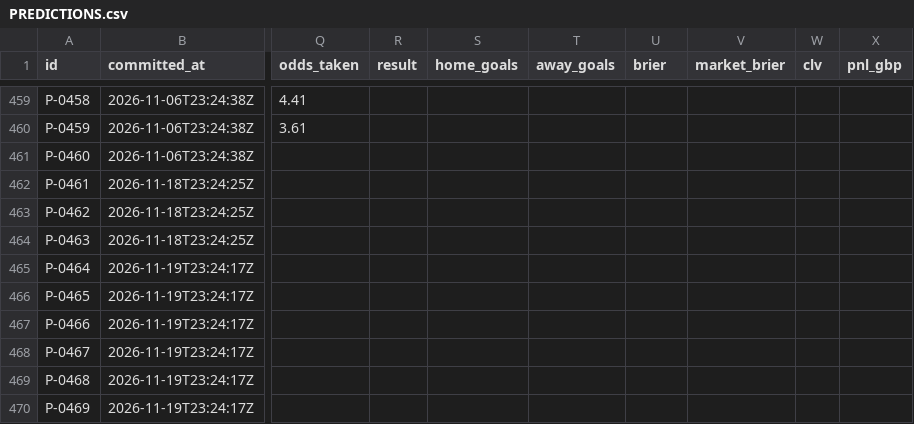
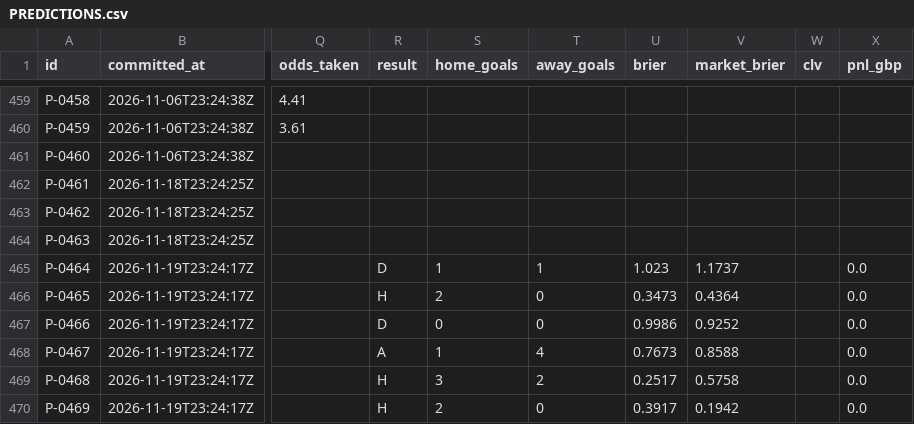
Before and after one commit to triton-xxix/proteus-lab, a CSV file: pitch/PREDICTIONS.csv, drawn as a sheet; only a part is shown, gaps mark what is left out; the diff covers the shown part only; the diff names each change by its address in the sheet, - before the commit and + after, or states it on an @@ line.

```diff
--- a/pitch/PREDICTIONS.csv
+++ b/pitch/PREDICTIONS.csv
-R465 (result): (empty)
+R465 (result): D
-S465 (home_goals): (empty)
+S465 (home_goals): 1
-T465 (away_goals): (empty)
+T465 (away_goals): 1
-U465 (brier): (empty)
+U465 (brier): 1.023
-V465 (market_brier): (empty)
+V465 (market_brier): 1.1737
-X465:X470 (pnl_gbp): (empty)
+X465:X470 (pnl_gbp): 0.0
-R466 (result): (empty)
+R466 (result): H
-S466 (home_goals): (empty)
+S466 (home_goals): 2
-T466:T467 (away_goals): (empty)
+T466:T467 (away_goals): 0
-U466 (brier): (empty)
+U466 (brier): 0.3473
-V466 (market_brier): (empty)
+V466 (market_brier): 0.4364
-R467 (result): (empty)
+R467 (result): D
-S467 (home_goals): (empty)
+S467 (home_goals): 0
-U467 (brier): (empty)
+U467 (brier): 0.9986
-V467 (market_brier): (empty)
+V467 (market_brier): 0.9252
-R468 (result): (empty)
+R468 (result): A
-S468 (home_goals): (empty)
+S468 (home_goals): 1
-T468 (away_goals): (empty)
+T468 (away_goals): 4
-U468 (brier): (empty)
+U468 (brier): 0.7673
-V468 (market_brier): (empty)
+V468 (market_brier): 0.8588
-R469:R470 (result): (empty)
+R469:R470 (result): H
-S469 (home_goals): (empty)
+S469 (home_goals): 3
-T469 (away_goals): (empty)
+T469 (away_goals): 2
-U469 (brier): (empty)
+U469 (brier): 0.2517
-V469 (market_brier): (empty)
+V469 (market_brier): 0.5758
-S470 (home_goals): (empty)
+S470 (home_goals): 2
-T470 (away_goals): (empty)
+T470 (away_goals): 0
-U470 (brier): (empty)
+U470 (brier): 0.3917
-V470 (market_brier): (empty)
+V470 (market_brier): 0.1942
```
Also changed, not shown: 4 added rows and 92 edited cells elsewhere in this file, exchange/BOOK.csv, systems/EVENTS.csv, 15 other files.
